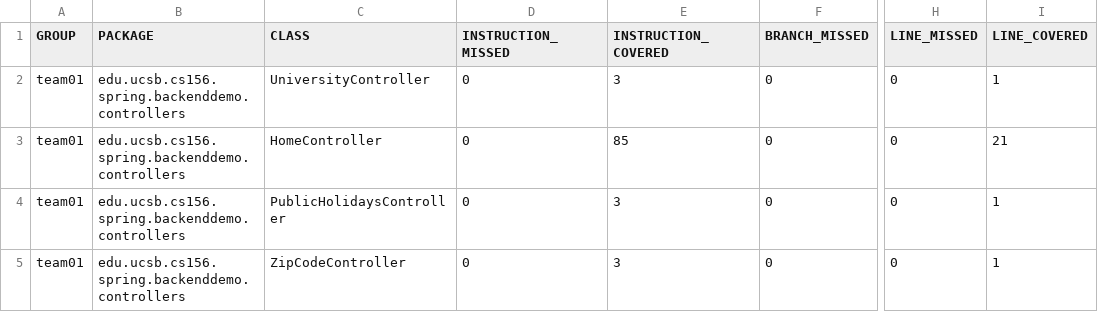
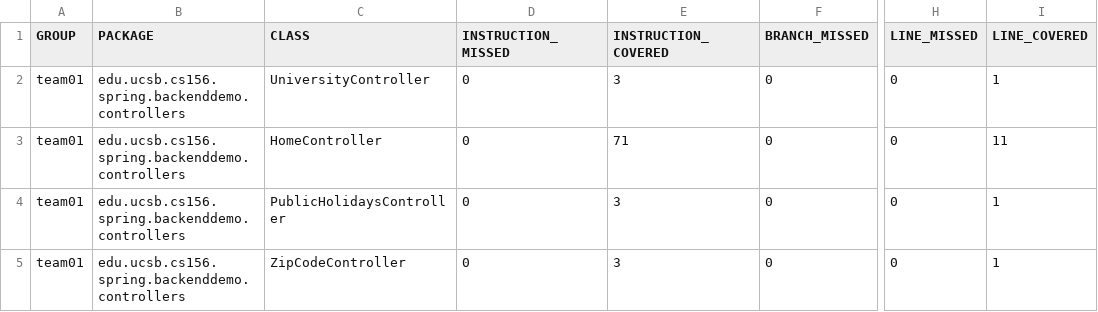
Before and after one commit to ucsb-cs156-f23/team01-f23-7pm-2, a CSV file: prs/23/jacoco/jacoco.csv, drawn as a sheet; only a part is shown, gaps mark what is left out; the diff names each change by its address in the sheet, - before the commit and + after, or states it on an @@ line.

```diff
--- a/prs/23/jacoco/jacoco.csv
+++ b/prs/23/jacoco/jacoco.csv
-E3 (INSTRUCTION_COVERED): 85
+E3 (INSTRUCTION_COVERED): 71
-I3 (LINE_COVERED): 21
+I3 (LINE_COVERED): 11
```
Also changed, not shown: 7 other files.
